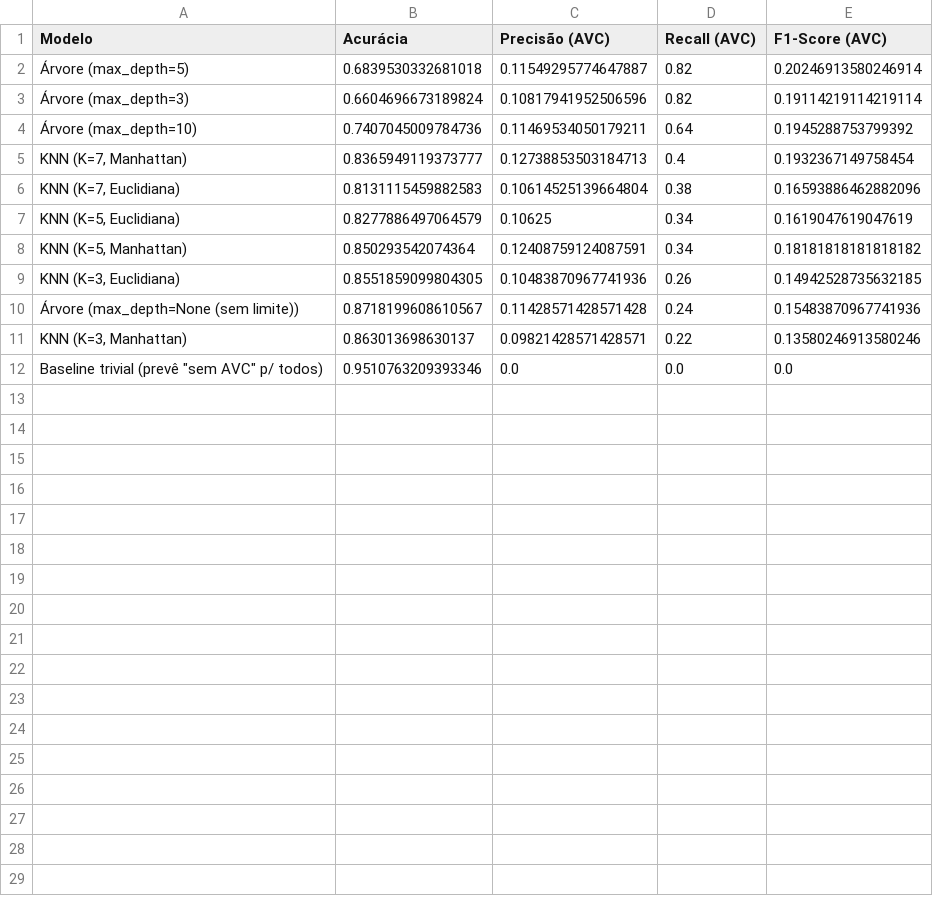
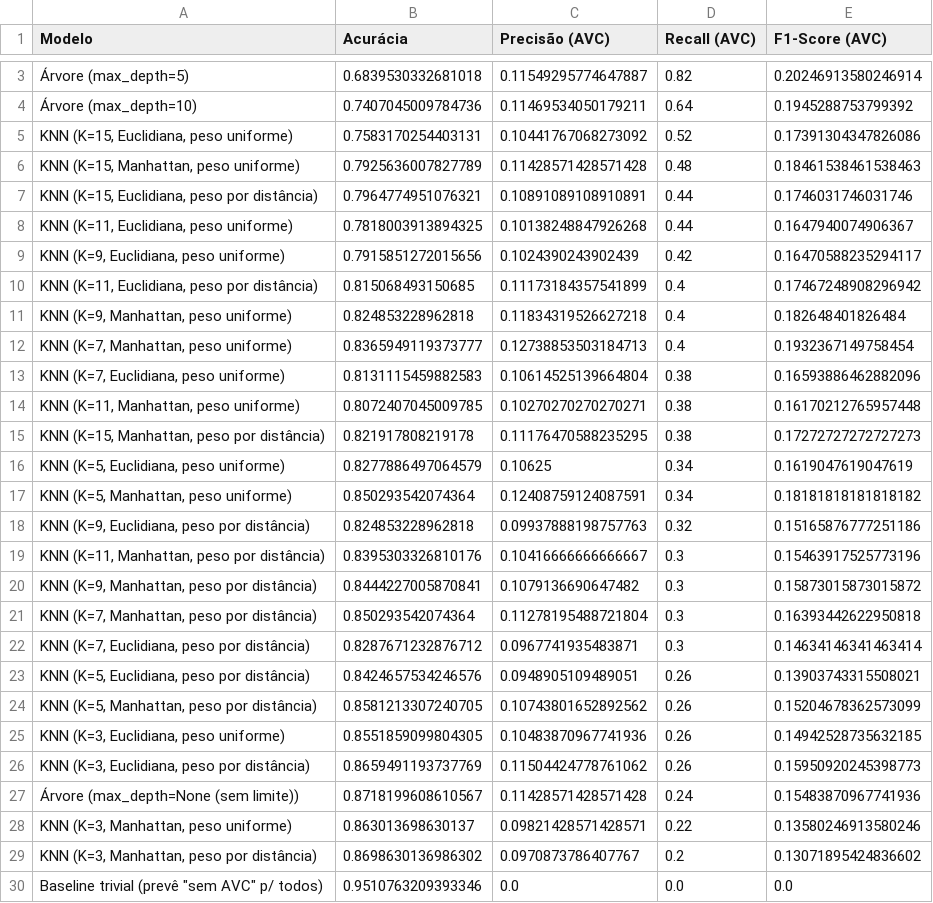
Before and after one commit to jIDvDIj/si-aprendizado-de-maquina, a CSV file: resultados/resultados_comparativos.csv, drawn as a sheet; only a part is shown, gaps mark what is left out; addresses are those after the commit; the diff names each change by its address in the sheet, - before the commit and + after, or states it on an @@ line.

```diff
--- a/resultados/resultados_comparativos.csv
+++ b/resultados/resultados_comparativos.csv
@@ row 3 moved to row 2: Árvore (max_depth=3) @@
+row 5: KNN (K=15, Euclidiana, peso uniforme) | 0.7583170254403131 | 0.10441767068273092 | 0.52 | 0.17391304347826086
+row 6: KNN (K=15, Manhattan, peso uniforme) | 0.7925636007827789 | 0.11428571428571428 | 0.48 | 0.18461538461538463
+row 7: KNN (K=15, Euclidiana, peso por distância) | 0.7964774951076321 | 0.10891089108910891 | 0.44 | 0.1746031746031746
+row 8: KNN (K=11, Euclidiana, peso uniforme) | 0.7818003913894325 | 0.10138248847926268 | 0.44 | 0.1647940074906367
+row 9: KNN (K=9, Euclidiana, peso uniforme) | 0.7915851272015656 | 0.1024390243902439 | 0.42 | 0.16470588235294117
+row 10: KNN (K=11, Euclidiana, peso por distância) | 0.815068493150685 | 0.11173184357541899 | 0.4 | 0.17467248908296942
+row 11: KNN (K=9, Manhattan, peso uniforme) | 0.824853228962818 | 0.11834319526627218 | 0.4 | 0.182648401826484
-A12 (Modelo): KNN (K=7, Manhattan)
+A12 (Modelo): KNN (K=7, Manhattan, peso uniforme)
-A13 (Modelo): KNN (K=7, Euclidiana)
+A13 (Modelo): KNN (K=7, Euclidiana, peso uniforme)
+row 14: KNN (K=11, Manhattan, peso uniforme) | 0.8072407045009785 | 0.10270270270270271 | 0.38 | 0.16170212765957448
+row 15: KNN (K=15, Manhattan, peso por distância) | 0.821917808219178 | 0.11176470588235295 | 0.38 | 0.17272727272727273
-A16 (Modelo): KNN (K=5, Euclidiana)
+A16 (Modelo): KNN (K=5, Euclidiana, peso uniforme)
-A17 (Modelo): KNN (K=5, Manhattan)
+A17 (Modelo): KNN (K=5, Manhattan, peso uniforme)
+row 18: KNN (K=9, Euclidiana, peso por distância) | 0.824853228962818 | 0.09937888198757763 | 0.32 | 0.15165876777251186
+row 19: KNN (K=11, Manhattan, peso por distância) | 0.8395303326810176 | 0.10416666666666667 | 0.3 | 0.15463917525773196
+row 20: KNN (K=9, Manhattan, peso por distância) | 0.8444227005870841 | 0.1079136690647482 | 0.3 | 0.15873015873015872
+row 21: KNN (K=7, Manhattan, peso por distância) | 0.850293542074364 | 0.11278195488721804 | 0.3 | 0.16393442622950818
+row 22: KNN (K=7, Euclidiana, peso por distância) | 0.8287671232876712 | 0.0967741935483871 | 0.3 | 0.14634146341463414
+row 23: KNN (K=5, Euclidiana, peso por distância) | 0.8424657534246576 | 0.0948905109489051 | 0.26 | 0.13903743315508021
+row 24: KNN (K=5, Manhattan, peso por distância) | 0.8581213307240705 | 0.10743801652892562 | 0.26 | 0.15204678362573099
-A25 (Modelo): KNN (K=3, Euclidiana)
+A25 (Modelo): KNN (K=3, Euclidiana, peso uniforme)
+row 26: KNN (K=3, Euclidiana, peso por distância) | 0.8659491193737769 | 0.11504424778761062 | 0.26 | 0.15950920245398773
-A28 (Modelo): KNN (K=3, Manhattan)
+A28 (Modelo): KNN (K=3, Manhattan, peso uniforme)
+row 29: KNN (K=3, Manhattan, peso por distância) | 0.8698630136986302 | 0.0970873786407767 | 0.2 | 0.13071895424836602
```
Also changed, not shown: resultados/resultados_efeito_smote.csv, 13 other files.
